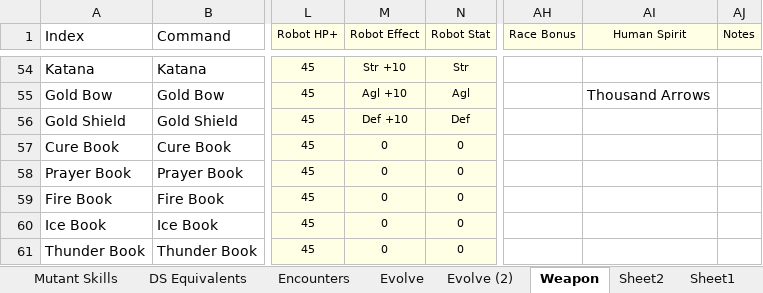
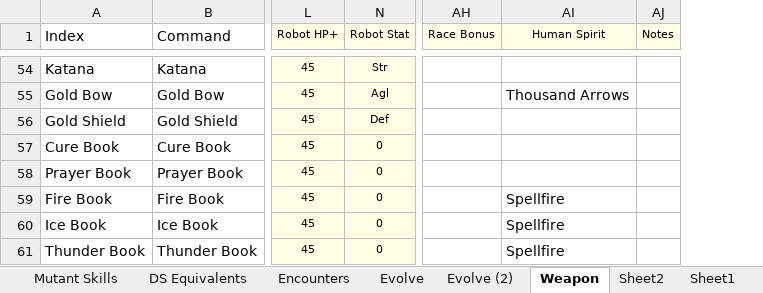
Before and after one commit to ActionIV/pillar, an Excel workbook: FFL2 Data.xlsx, sheet Weapon, drawn as a sheet; only a part is shown, gaps mark what is left out; values as stored, in another font and other column widths than the file's, no borders; conditional formats not drawn; removed rows and columns are numbered as before the commit, all else as after; the diff covers the shown part only; the diff names each change by its address in the sheet, - before the commit and + after, or states it on an @@ line.

```diff
--- a/FFL2 Data.xlsx (sheet Weapon)
+++ b/FFL2 Data.xlsx (sheet Weapon)
@@ column M (Robot Effect) hidden, rows 54-61: Str +10 | Agl +10 | Def +10 | 0 | 0 | 0 | 0 | 0 @@
-AI59:AI61 (Human Spirit): (empty)
+AI59:AI61 (Human Spirit): Spellfire
```
Also changed, not shown: 3 added rows and 20 edited cells elsewhere in this sheet, sheet Monster, sheet Stat Builder, sheet Sheet2, sheet Evolve, sheet Mutant Skills, sheet Player Reference - Skills, formulas that keep their value, charts or pictures, 4 other files.
